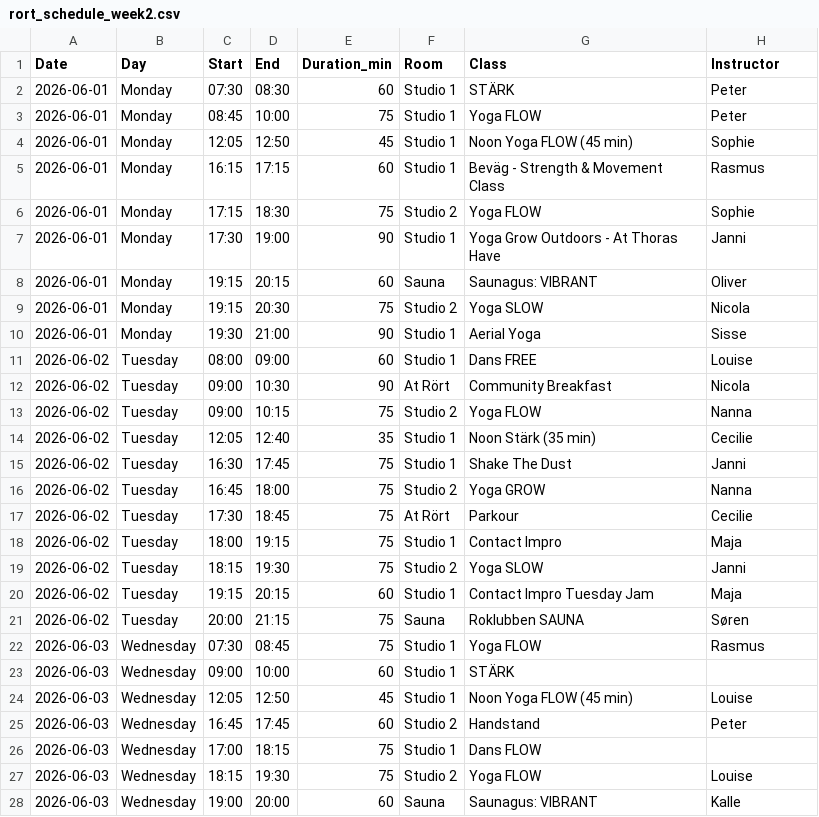
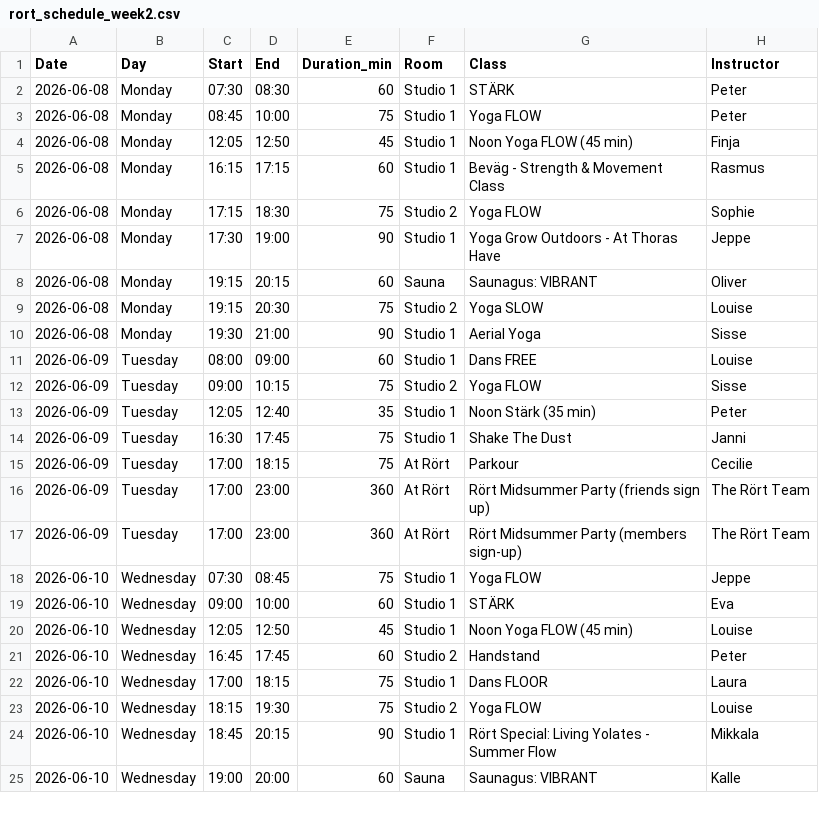
Before and after one commit to FreddyAngelo/rort-calendar, a CSV file: data/rort_schedule_week2.csv, drawn as a sheet; only a part is shown; the diff covers the shown part only.

```diff
--- a/data/rort_schedule_week2.csv
+++ b/data/rort_schedule_week2.csv
@@ -1,28 +1,25 @@
 Date,Day,Start,End,Duration_min,Room,Class,Instructor
-2026-06-01,Monday,07:30,08:30,60,Studio 1,STÄRK,Peter
-2026-06-01,Monday,08:45,10:00,75,Studio 1,Yoga FLOW,Peter
-2026-06-01,Monday,12:05,12:50,45,Studio 1,Noon Yoga FLOW (45 min),Sophie
-2026-06-01,Monday,16:15,17:15,60,Studio 1,Beväg - Strength & Movement Class,Rasmus
-2026-06-01,Monday,17:15,18:30,75,Studio 2,Yoga FLOW,Sophie
-2026-06-01,Monday,17:30,19:00,90,Studio 1,Yoga Grow Outdoors - At Thoras Have,Janni
-2026-06-01,Monday,19:15,20:15,60,Sauna,Saunagus: VIBRANT,Oliver
-2026-06-01,Monday,19:15,20:30,75,Studio 2,Yoga SLOW,Nicola
-2026-06-01,Monday,19:30,21:00,90,Studio 1,Aerial Yoga,Sisse
-2026-06-02,Tuesday,08:00,09:00,60,Studio 1,Dans FREE,Louise
-2026-06-02,Tuesday,09:00,10:30,90,At Rört,Community Breakfast,Nicola
-2026-06-02,Tuesday,09:00,10:15,75,Studio 2,Yoga FLOW,Nanna
-2026-06-02,Tuesday,12:05,12:40,35,Studio 1,Noon Stärk (35 min),Cecilie
-2026-06-02,Tuesday,16:30,17:45,75,Studio 1,Shake The Dust,Janni
-2026-06-02,Tuesday,16:45,18:00,75,Studio 2,Yoga GROW,Nanna
-2026-06-02,Tuesday,17:30,18:45,75,At Rört,Parkour,Cecilie
-2026-06-02,Tuesday,18:00,19:15,75,Studio 1,Contact Impro,Maja
-2026-06-02,Tuesday,18:15,19:30,75,Studio 2,Yoga SLOW,Janni
-2026-06-02,Tuesday,19:15,20:15,60,Studio 1,Contact Impro Tuesday Jam,Maja
-2026-06-02,Tuesday,20:00,21:15,75,Sauna,Roklubben SAUNA,Søren
-2026-06-03,Wednesday,07:30,08:45,75,Studio 1,Yoga FLOW,Rasmus
-2026-06-03,Wednesday,09:00,10:00,60,Studio 1,STÄRK,
-2026-06-03,Wednesday,12:05,12:50,45,Studio 1,Noon Yoga FLOW (45 min),Louise
-2026-06-03,Wednesday,16:45,17:45,60,Studio 2,Handstand,Peter
-2026-06-03,Wednesday,17:00,18:15,75,Studio 1,Dans FLOW,
-2026-06-03,Wednesday,18:15,19:30,75,Studio 2,Yoga FLOW,Louise
-2026-06-03,Wednesday,19:00,20:00,60,Sauna,Saunagus: VIBRANT,Kalle
+2026-06-08,Monday,07:30,08:30,60,Studio 1,STÄRK,Peter
+2026-06-08,Monday,08:45,10:00,75,Studio 1,Yoga FLOW,Peter
+2026-06-08,Monday,12:05,12:50,45,Studio 1,Noon Yoga FLOW (45 min),Finja
+2026-06-08,Monday,16:15,17:15,60,Studio 1,Beväg - Strength & Movement Class,Rasmus
+2026-06-08,Monday,17:15,18:30,75,Studio 2,Yoga FLOW,Sophie
+2026-06-08,Monday,17:30,19:00,90,Studio 1,Yoga Grow Outdoors - At Thoras Have,Jeppe
+2026-06-08,Monday,19:15,20:15,60,Sauna,Saunagus: VIBRANT,Oliver
+2026-06-08,Monday,19:15,20:30,75,Studio 2,Yoga SLOW,Louise
+2026-06-08,Monday,19:30,21:00,90,Studio 1,Aerial Yoga,Sisse
+2026-06-09,Tuesday,08:00,09:00,60,Studio 1,Dans FREE,Louise
+2026-06-09,Tuesday,09:00,10:15,75,Studio 2,Yoga FLOW,Sisse
+2026-06-09,Tuesday,12:05,12:40,35,Studio 1,Noon Stärk (35 min),Peter
+2026-06-09,Tuesday,16:30,17:45,75,Studio 1,Shake The Dust,Janni
+2026-06-09,Tuesday,17:00,18:15,75,At Rört,Parkour,Cecilie
+2026-06-09,Tuesday,17:00,23:00,360,At Rört,Rört Midsummer Party (friends sign up),The Rört Team
+2026-06-09,Tuesday,17:00,23:00,360,At Rört,Rört Midsummer Party (members sign-up),The Rört Team
+2026-06-10,Wednesday,07:30,08:45,75,Studio 1,Yoga FLOW,Jeppe
+2026-06-10,Wednesday,09:00,10:00,60,Studio 1,STÄRK,Eva
+2026-06-10,Wednesday,12:05,12:50,45,Studio 1,Noon Yoga FLOW (45 min),Louise
+2026-06-10,Wednesday,16:45,17:45,60,Studio 2,Handstand,Peter
+2026-06-10,Wednesday,17:00,18:15,75,Studio 1,Dans FLOOR,Laura
+2026-06-10,Wednesday,18:15,19:30,75,Studio 2,Yoga FLOW,Louise
+2026-06-10,Wednesday,18:45,20:15,90,Studio 1,Rört Special: Living Yolates - Summer Flow ,Mikkala
+2026-06-10,Wednesday,19:00,20:00,60,Sauna,Saunagus: VIBRANT,Kalle
```
Also changed, not shown: 3 added rows and 33 edited cells elsewhere in this file, data/rort_schedule_week1.csv, data/rort_schedule_week3.csv, 4 other files.
